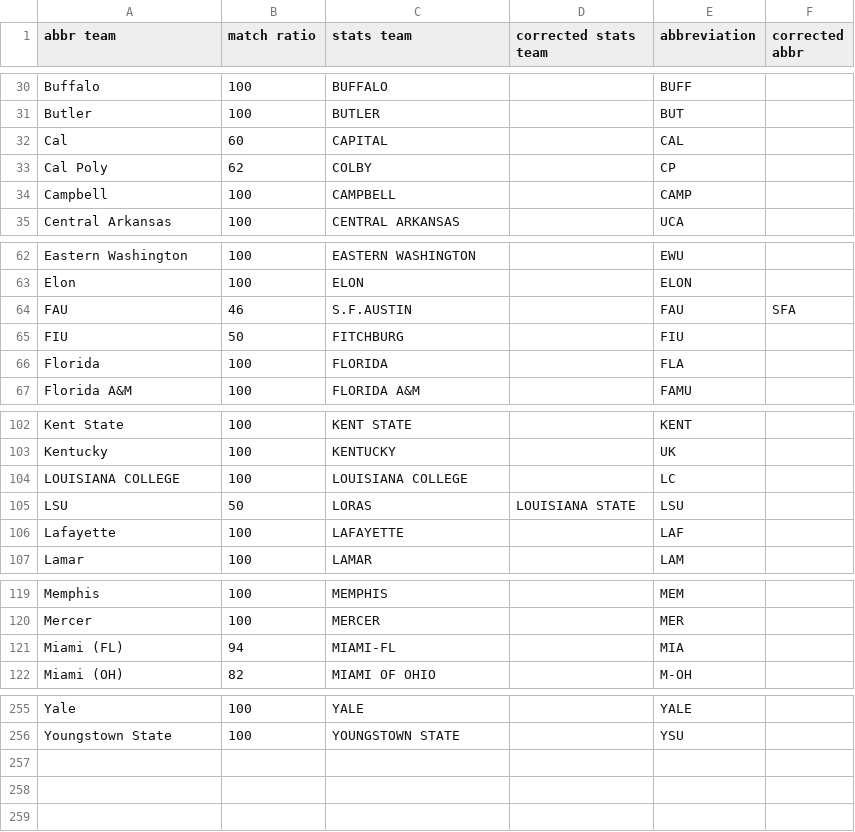
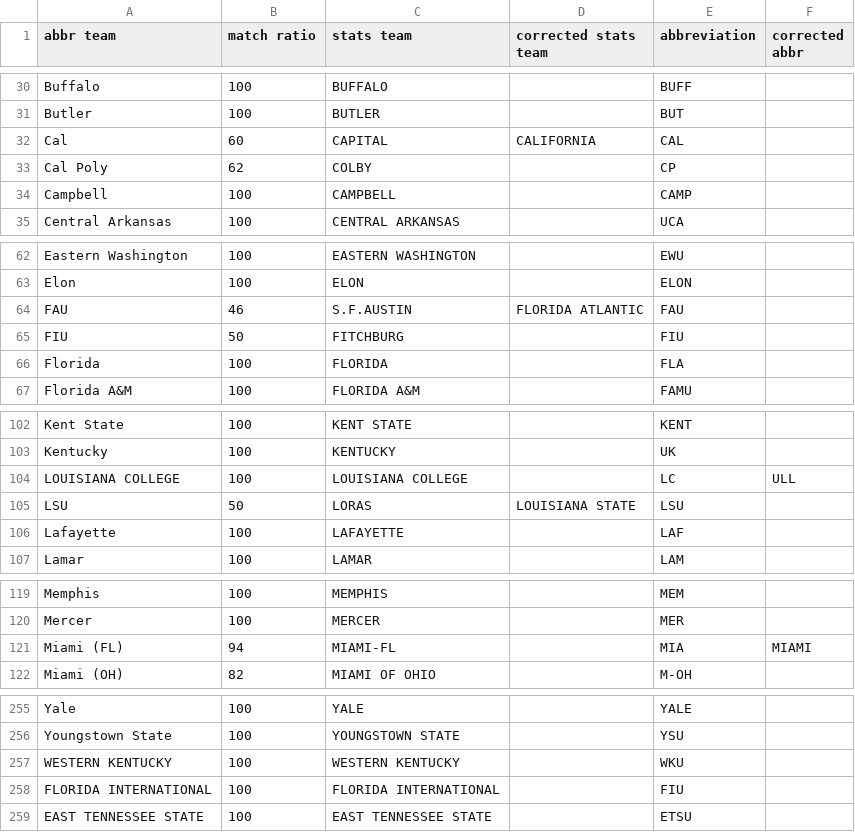
Before and after one commit to meprogrammerguy/pyBlitz, a CSV file: data/merge_abbreviation.csv, drawn as a sheet; only a part is shown, gaps mark what is left out; the diff covers the shown part only.

Commit message:
more abbreviations

```diff
--- a/data/merge_abbreviation.csv
+++ b/data/merge_abbreviation.csv
@@ -31,3 +31,3 @@ Buffalo,100,BUFFALO,,BUFF,
 Butler,100,BUTLER,,BUT,
-Cal,60,CAPITAL,,CAL,
+Cal,60,CAPITAL,CALIFORNIA,CAL,
 Cal Poly,62,COLBY,,CP,
@@ -63,3 +63,3 @@ Eastern Washington,100,EASTERN WASHINGTON,,EWU,
 Elon,100,ELON,,ELON,
-FAU,46,S.F.AUSTIN,,FAU,SFA
+FAU,46,S.F.AUSTIN,FLORIDA ATLANTIC,FAU,
 FIU,50,FITCHBURG,,FIU,
@@ -103,3 +103,3 @@ Kent State,100,KENT STATE,,KENT,
 Kentucky,100,KENTUCKY,,UK,
-LOUISIANA COLLEGE,100,LOUISIANA COLLEGE,,LC,
+LOUISIANA COLLEGE,100,LOUISIANA COLLEGE,,LC,ULL
 LSU,50,LORAS,LOUISIANA STATE,LSU,
@@ -120,3 +120,3 @@ Memphis,100,MEMPHIS,,MEM,
 Mercer,100,MERCER,,MER,
-Miami (FL),94,MIAMI-FL,,MIA,
+Miami (FL),94,MIAMI-FL,,MIA,MIAMI
 Miami (OH),82,MIAMI OF OHIO,,M-OH,
@@ -256 +256,4 @@ Yale,100,YALE,,YALE,
 Youngstown State,100,YOUNGSTOWN STATE,,YSU,
+WESTERN KENTUCKY,100,WESTERN KENTUCKY,,WKU,
+FLORIDA INTERNATIONAL,100,FLORIDA INTERNATIONAL,,FIU,
+EAST TENNESSEE STATE,100,EAST TENNESSEE STATE,,ETSU,
```
Also changed, not shown: 1 edited cell elsewhere in this file, 1 other file.
